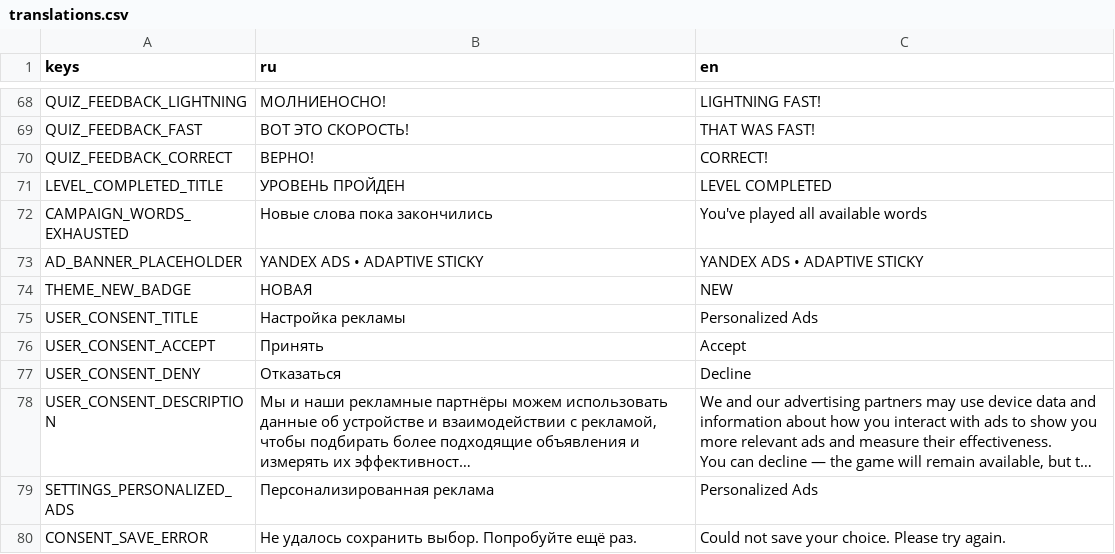
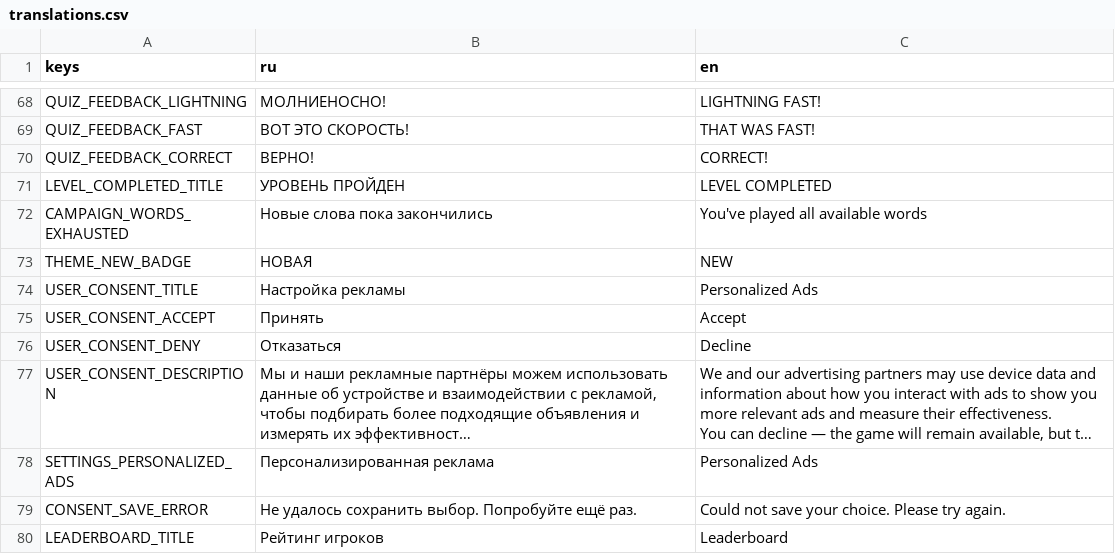
Before and after one commit to trinarr/hangman20_godot, a CSV file: localization/translations.csv, drawn as a sheet; only a part is shown, gaps mark what is left out; the shorter side is filled out with more unchanged rows; long unchanged cells end in ….

```diff
--- a/localization/translations.csv
+++ b/localization/translations.csv
@@ -76,3 +76,2 @@ LEVEL_COMPLETED_TITLE,УРОВЕНЬ ПРОЙДЕН,LEVEL COMPLETED
 CAMPAIGN_WORDS_EXHAUSTED,Новые слова пока закончились,You've played all available words
-AD_BANNER_PLACEHOLDER,YANDEX ADS • ADAPTIVE STICKY,YANDEX ADS • ADAPTIVE STICKY
 THEME_NEW_BADGE,НОВАЯ,NEW
```
Also changed, not shown: 51 other files.
